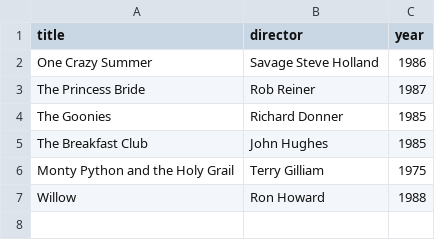
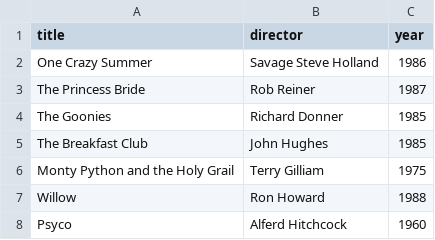
Before and after one commit to capstard/webflyx, a CSV file: classics.csv, drawn as a sheet; the diff names each change by its address in the sheet, - before the commit and + after, or states it on an @@ line.

Commit message:
L: added stuff

```diff
--- a/classics.csv
+++ b/classics.csv
+row 8: Psyco | Alferd Hitchcock | 1960
```
